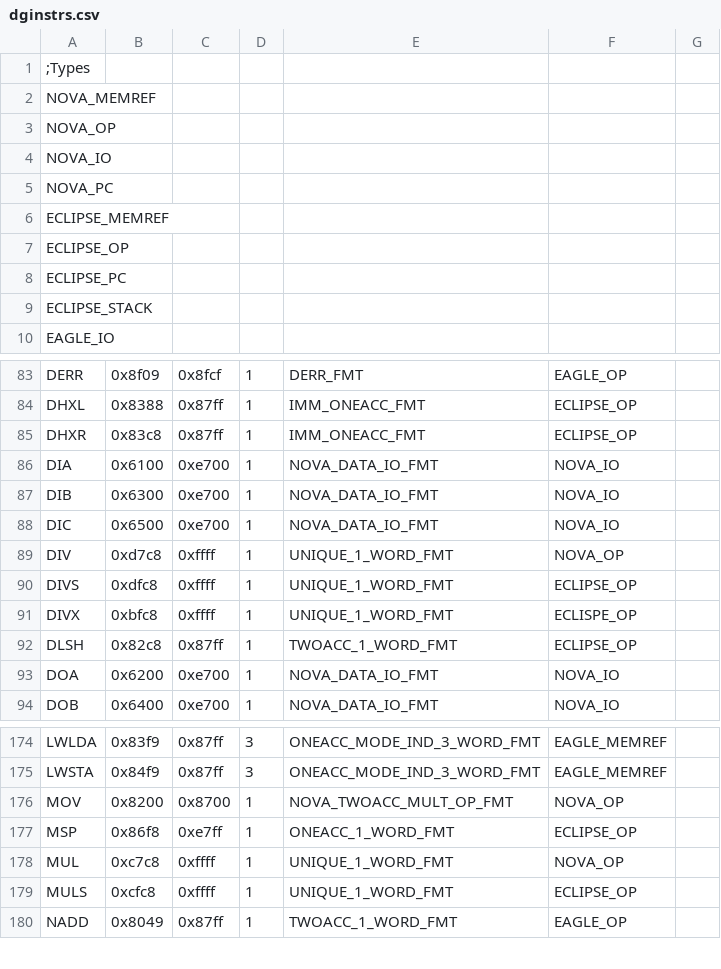
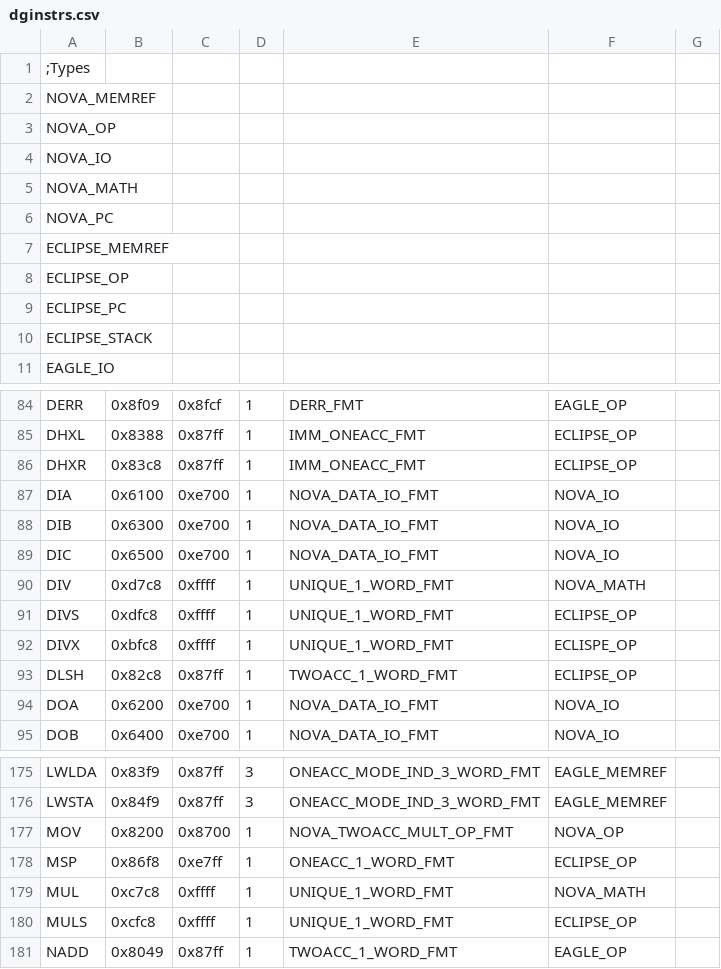
Before and after one commit to SMerrony/dgemug, a CSV file: cmd/dginstr/dginstrs.csv, drawn as a sheet; only a part is shown, gaps mark what is left out.

Commit message:
Use new instr type NOVA_MATH for DIV & MUL

```diff
--- a/cmd/dginstr/dginstrs.csv
+++ b/cmd/dginstr/dginstrs.csv
@@ -4,2 +4,3 @@ NOVA_OP
 NOVA_IO
+NOVA_MATH
 NOVA_PC
@@ -88,3 +89,3 @@ DIB,0x6300,0xe700,1,NOVA_DATA_IO_FMT,NOVA_IO
 DIC,0x6500,0xe700,1,NOVA_DATA_IO_FMT,NOVA_IO
-DIV,0xd7c8,0xffff,1,UNIQUE_1_WORD_FMT,NOVA_OP
+DIV,0xd7c8,0xffff,1,UNIQUE_1_WORD_FMT,NOVA_MATH
 DIVS,0xdfc8,0xffff,1,UNIQUE_1_WORD_FMT,ECLIPSE_OP
@@ -177,3 +178,3 @@ MOV,0x8200,0x8700,1,NOVA_TWOACC_MULT_OP_FMT,NOVA_OP
 MSP,0x86f8,0xe7ff,1,ONEACC_1_WORD_FMT,ECLIPSE_OP
-MUL,0xc7c8,0xffff,1,UNIQUE_1_WORD_FMT,NOVA_OP
+MUL,0xc7c8,0xffff,1,UNIQUE_1_WORD_FMT,NOVA_MATH
 MULS,0xcfc8,0xffff,1,UNIQUE_1_WORD_FMT,ECLIPSE_OP
```
